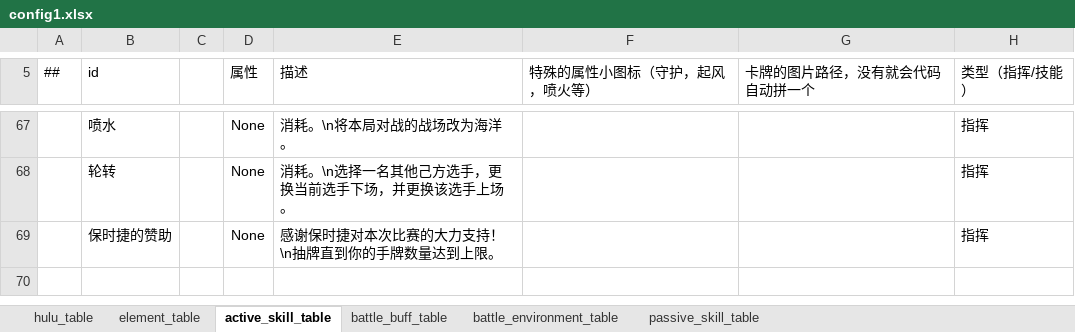
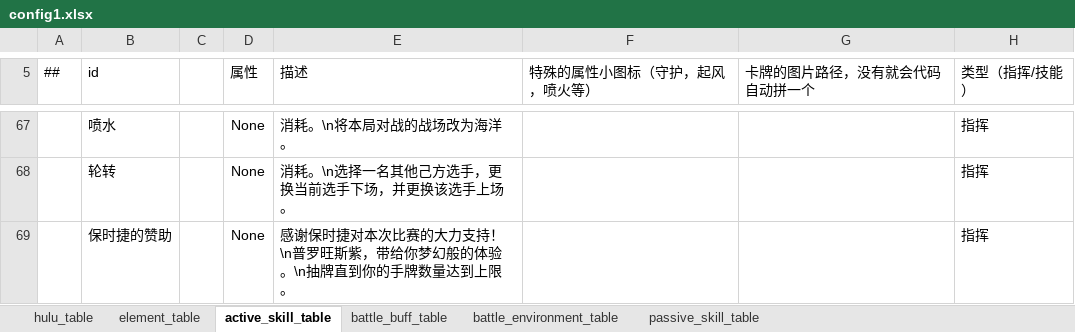
Before and after one commit to Unity-Devlop/BooomJam2024, an Excel workbook: Excels/Datas/config1.xlsx, sheet active_skill_table, drawn as a sheet; only a part is shown, gaps mark what is left out; values as stored, in another font and other column widths than the file's, no borders; the diff names each change by its address in the sheet, - before the commit and + after, or states it on an @@ line.

```diff
--- a/Excels/Datas/config1.xlsx (sheet active_skill_table)
+++ b/Excels/Datas/config1.xlsx (sheet active_skill_table)
-E69 (描述): 感谢保时捷对本次比赛的大力支持！\n抽牌直到你的手牌数量达到上限。
+E69 (描述): 感谢保时捷对本次比赛的大力支持！\n普罗旺斯紫，带给你梦幻般的体验。\n抽牌直到你的手牌数量达到上限。
```
Also changed, not shown: 2 other files.
